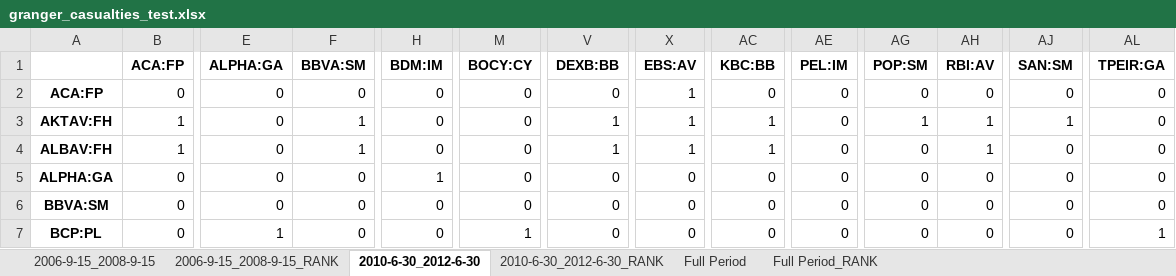
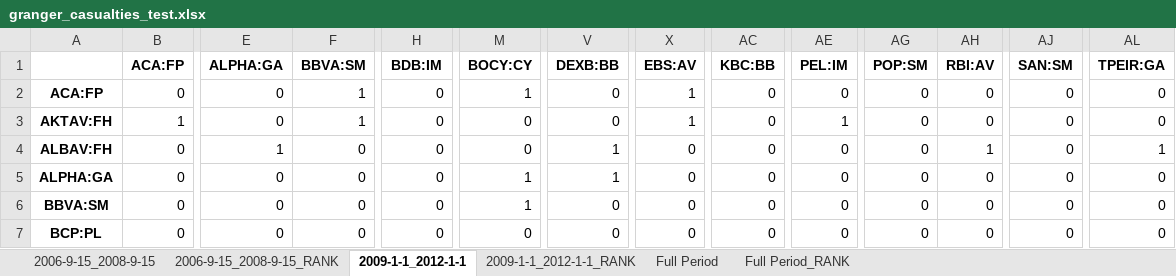
Before and after one commit to LeoCo/systemic_risk_measures, an Excel workbook: Output/granger_casualties_test.xlsx, sheet 2009-1-1_2012-1-1, drawn as a sheet; only a part is shown, gaps mark what is left out; values as stored, in another font and other column widths than the file's, no borders; the diff covers the shown part only; the diff names each change by its address in the sheet, - before the commit and + after, or states it on an @@ line.

```diff
--- a/Output/granger_casualties_test.xlsx (sheet 2009-1-1_2012-1-1)
+++ b/Output/granger_casualties_test.xlsx (sheet 2009-1-1_2012-1-1)
-sheet tab: 2010-6-30_2012-6-30
+sheet tab: 2009-1-1_2012-1-1
-sheet tab: 2010-6-30_2012-6-30_RANK
+sheet tab: 2009-1-1_2012-1-1_RANK
-H1: BDM:IM
+H1: BDB:IM
-F2 (BBVA:SM): 0
+F2 (BBVA:SM): 1
-M2 (BOCY:CY): 0
+M2 (BOCY:CY): 1
-V3 (DEXB:BB): 1
+V3 (DEXB:BB): 0
-AC3:AC4 (KBC:BB): 1
+AC3:AC4 (KBC:BB): 0
-AE3 (PEL:IM): 0
+AE3 (PEL:IM): 1
-AG3 (POP:SM): 1
+AG3 (POP:SM): 0
-AH3 (RBI:AV): 1
+AH3 (RBI:AV): 0
-AJ3 (SAN:SM): 1
+AJ3 (SAN:SM): 0
-B4 (ACA:FP): 1
+B4 (ACA:FP): 0
-E4 (ALPHA:GA): 0
+E4 (ALPHA:GA): 1
-F4 (BBVA:SM): 1
+F4 (BBVA:SM): 0
-X4 (EBS:AV): 1
+X4 (EBS:AV): 0
-AL4 (TPEIR:GA): 0
+AL4 (TPEIR:GA): 1
-H5 (BDB:IM): 1
+H5 (BDB:IM): 0
-M5:M6 (BOCY:CY): 0
+M5:M6 (BOCY:CY): 1
-V5 (DEXB:BB): 0
+V5 (DEXB:BB): 1
-E7 (ALPHA:GA): 1
+E7 (ALPHA:GA): 0
-M7 (BOCY:CY): 1
+M7 (BOCY:CY): 0
-AL7 (TPEIR:GA): 1
+AL7 (TPEIR:GA): 0
```
Also changed, not shown: 124 edited cells elsewhere in this sheet, sheet 2009-1-1_2012-1-1_RANK, sheet 2006-9-15_2008-9-15, sheet Full Period, sheet 2006-9-15_2008-9-15_RANK, sheet Full Period_RANK, Output/covar.xlsx, 3 other files.
